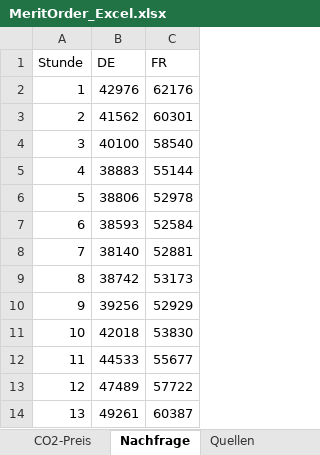
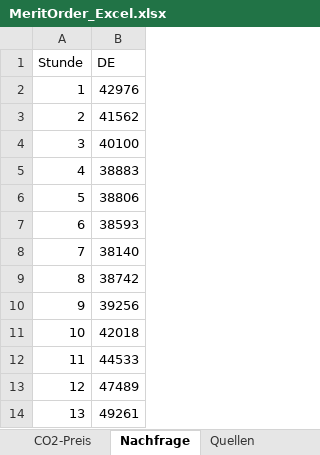
Before and after one commit to Miriamhuetter/EWI-Einstiegsmodel, an Excel workbook: MeritOrder_Excel.xlsx, sheet Nachfrage, drawn as a sheet; only a part is shown; values as stored, in another font and other column widths than the file's, no borders; the diff names each change by its address in the sheet, - before the commit and + after, or states it on an @@ line.

```diff
--- a/MeritOrder_Excel.xlsx (sheet Nachfrage)
+++ b/MeritOrder_Excel.xlsx (sheet Nachfrage)
-column C (FR), rows 2-14: 62176 | 60301 | 58540 | 55144 | 52978 | 52584 | 52881 | 53173 | 52929 | 53830 | 55677 | 57722 | 60387
```
Also changed, not shown: sheet Kraftwerke, 6 other files.
